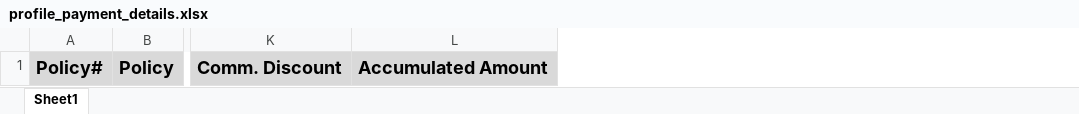
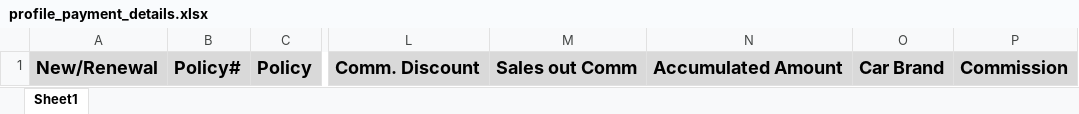
Before and after one commit to Mina-Nabil/wise, an Excel workbook: resources/import/profile_payment_details.xlsx, sheet Sheet1, drawn as a sheet; only a part is shown, gaps mark what is left out; values as stored, in another font and other column widths than the file's, no borders; the diff names each change by its address in the sheet, - before the commit and + after, or states it on an @@ line.

```diff
--- a/resources/import/profile_payment_details.xlsx (sheet Sheet1)
+++ b/resources/import/profile_payment_details.xlsx (sheet Sheet1)
+column A, row 1: New/Renewal
+column M, row 1: Sales out Comm
+column O, row 1: Car Brand
+column P, row 1: Commission
```
Also changed, not shown: resources/import/account_statement.xlsx, 29 other files.
